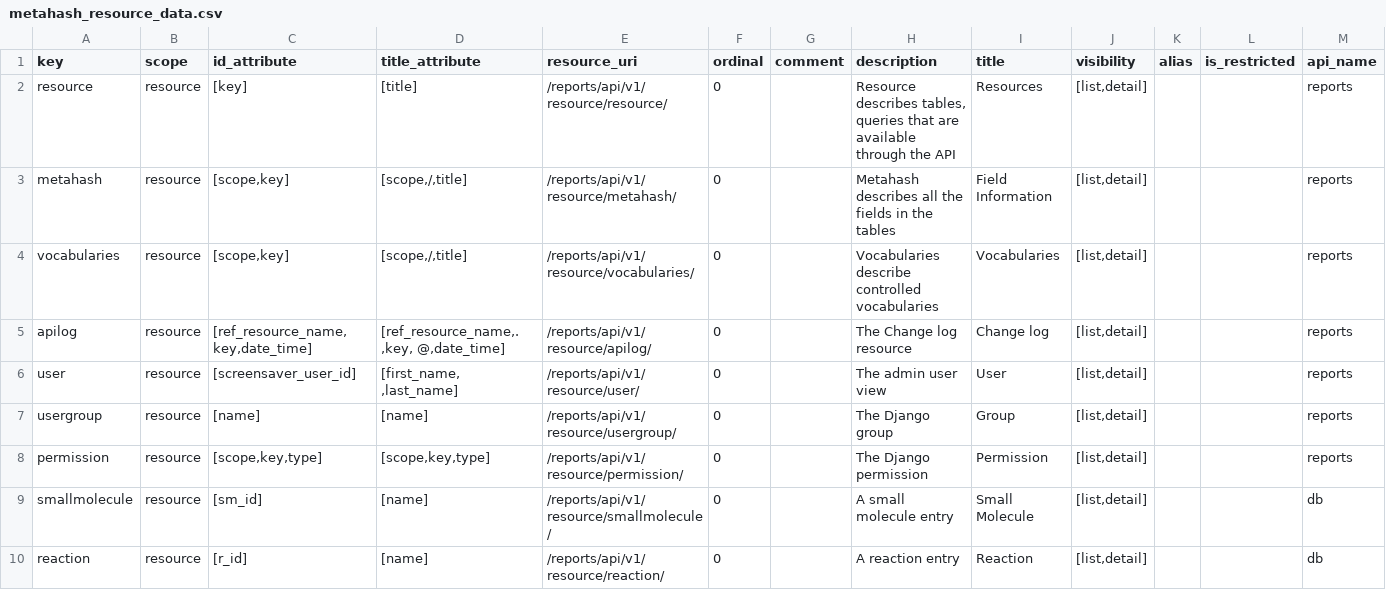
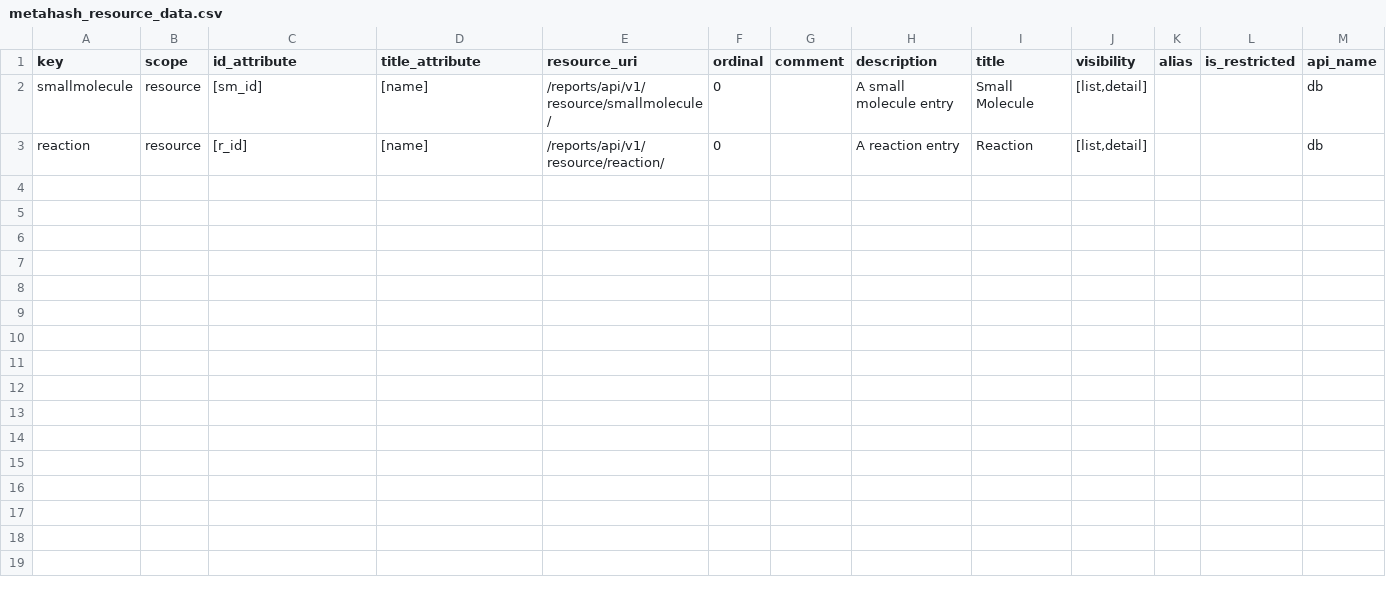
Before and after one commit to PerlJam/1KM, a CSV file: db/static/api_init/metahash_resource_data.csv, drawn as a sheet; the diff names each change by its address in the sheet, - before the commit and + after, or states it on an @@ line.

Commit message:
checkpoint: baseline tests and init scripts

```diff
--- a/db/static/api_init/metahash_resource_data.csv
+++ b/db/static/api_init/metahash_resource_data.csv
-row 2: resource | resource | [key] | [title] | /reports/api/v1/resource/resource/ | 0 |  | Resource describes tables, queries that are available through the API | Resources | [list,detail] |  |  | reports
-row 3: metahash | resource | [scope,key] | [scope,/,title] | /reports/api/v1/resource/metahash/ | 0 |  | Metahash describes all the fields in the tables | Field Information | [list,detail] |  |  | reports
-row 4: vocabularies | resource | [scope,key] | [scope,/,title] | /reports/api/v1/resource/vocabularies/ | 0 |  | Vocabularies describe controlled vocabularies | Vocabularies | [list,detail] |  |  | reports
-row 5: apilog | resource | [ref_resource_name,key,date_time] | [ref_resource_name,. ,key, @,date_time] | /reports/api/v1/resource/apilog/ | 0 |  | The Change log resource | Change log | [list,detail] |  |  | reports
-row 6: user | resource | [screensaver_user_id] | [first_name, ,last_name] | /reports/api/v1/resource/user/ | 0 |  | The admin user view | User | [list,detail] |  |  | reports
-row 7: usergroup | resource | [name] | [name] | /reports/api/v1/resource/usergroup/ | 0 |  | The Django group | Group | [list,detail] |  |  | reports
-row 8: permission | resource | [scope,key,type] | [scope,key,type] | /reports/api/v1/resource/permission/ | 0 |  | The Django permission | Permission | [list,detail] |  |  | reports
```
Also changed, not shown: 14 other files.
